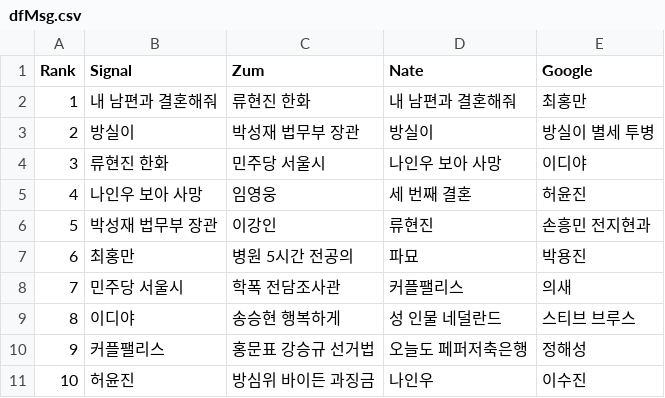
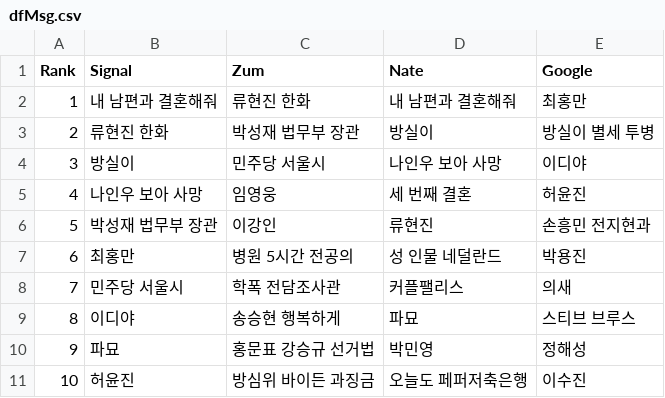
Before and after one commit to TrackerIssues/0301_TeleCollectData, a CSV file: dfMsg.csv, drawn as a sheet.

```diff
--- a/dfMsg.csv
+++ b/dfMsg.csv
@@ -2,10 +2,10 @@ Rank,Signal,Zum,Nate,Google
 1,내 남편과 결혼해줘,류현진 한화,내 남편과 결혼해줘,최홍만
-2,방실이,박성재 법무부 장관,방실이,방실이 별세 투병
-3,류현진 한화,민주당 서울시,나인우 보아 사망,이디야
+2,류현진 한화,박성재 법무부 장관,방실이,방실이 별세 투병
+3,방실이,민주당 서울시,나인우 보아 사망,이디야
 4,나인우 보아 사망,임영웅,세 번째 결혼,허윤진
 5,박성재 법무부 장관,이강인,류현진,손흥민 전지현과
-6,최홍만,병원 5시간 전공의,파묘,박용진
+6,최홍만,병원 5시간 전공의,성 인물 네덜란드,박용진
 7,민주당 서울시,학폭 전담조사관,커플팰리스,의새
-8,이디야,송승현 행복하게,성 인물 네덜란드,스티브 브루스
-9,커플팰리스,홍문표 강승규 선거법,오늘도 페퍼저축은행,정해성
-10,허윤진,방심위 바이든 과징금,나인우,이수진
+8,이디야,송승현 행복하게,파묘,스티브 브루스
+9,파묘,홍문표 강승규 선거법,박민영,정해성
+10,허윤진,방심위 바이든 과징금,오늘도 페퍼저축은행,이수진
```
Also changed, not shown: dfKeyWord.csv.
